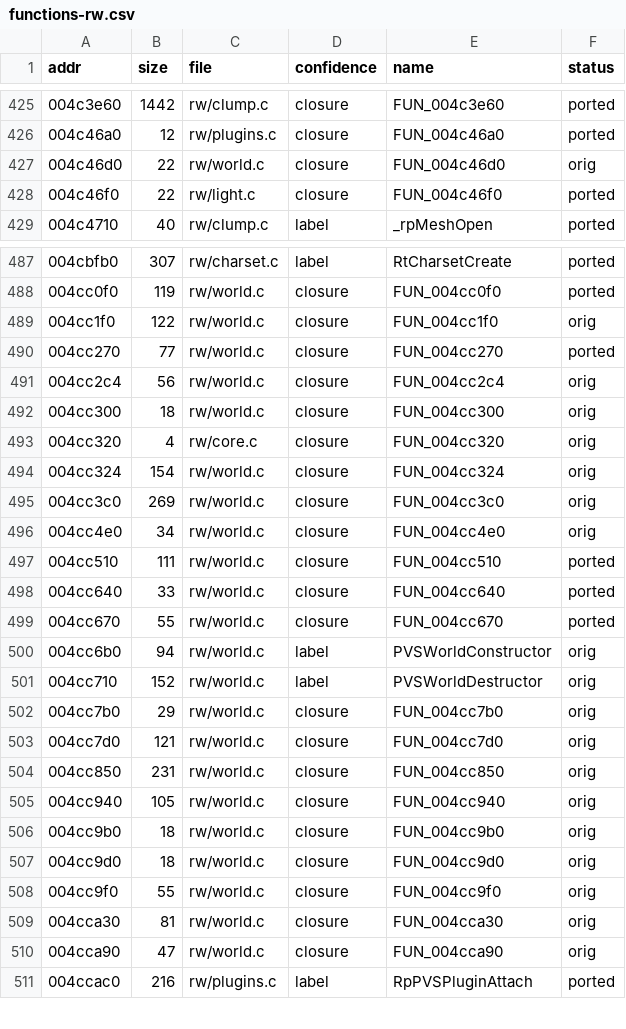
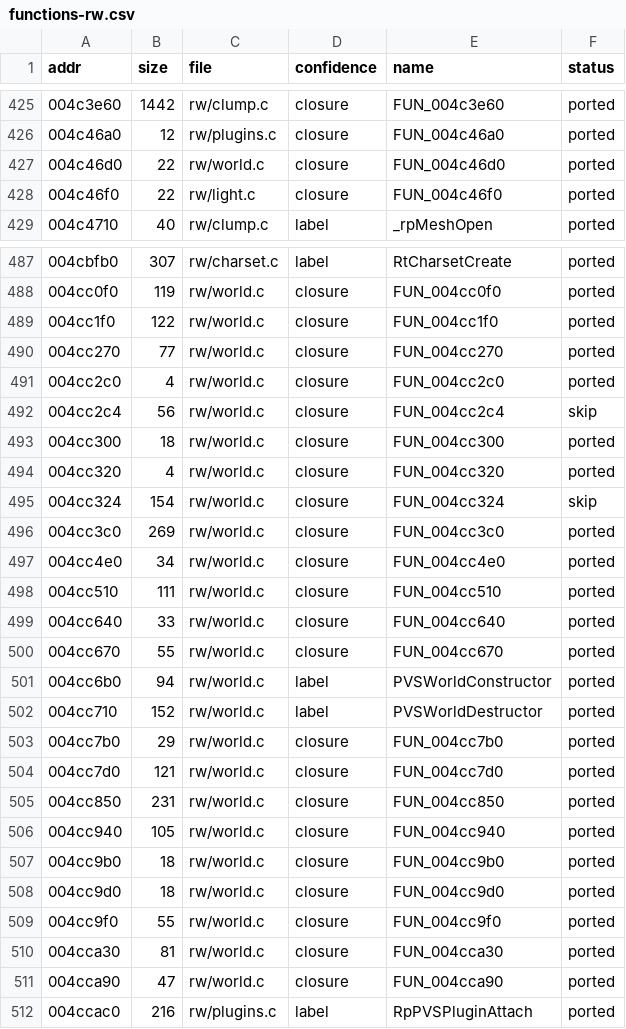
Before and after one commit to DenzoNL/open-freestyle-bmx, a CSV file: data/functions-rw.csv, drawn as a sheet; only a part is shown, gaps mark what is left out; the diff covers the shown part only.

```diff
--- a/data/functions-rw.csv
+++ b/data/functions-rw.csv
@@ -426,3 +426,3 @@ addr,size,file,confidence,name,status
 004c46a0,12,rw/plugins.c,closure,FUN_004c46a0,ported
-004c46d0,22,rw/world.c,closure,FUN_004c46d0,orig
+004c46d0,22,rw/world.c,closure,FUN_004c46d0,ported
 004c46f0,22,rw/light.c,closure,FUN_004c46f0,ported
@@ -488,10 +488,11 @@ addr,size,file,confidence,name,status
 004cc0f0,119,rw/world.c,closure,FUN_004cc0f0,ported
-004cc1f0,122,rw/world.c,closure,FUN_004cc1f0,orig
+004cc1f0,122,rw/world.c,closure,FUN_004cc1f0,ported
 004cc270,77,rw/world.c,closure,FUN_004cc270,ported
-004cc2c4,56,rw/world.c,closure,FUN_004cc2c4,orig
-004cc300,18,rw/world.c,closure,FUN_004cc300,orig
-004cc320,4,rw/core.c,closure,FUN_004cc320,orig
-004cc324,154,rw/world.c,closure,FUN_004cc324,orig
-004cc3c0,269,rw/world.c,closure,FUN_004cc3c0,orig
-004cc4e0,34,rw/world.c,closure,FUN_004cc4e0,orig
+004cc2c0,4,rw/world.c,closure,FUN_004cc2c0,ported
+004cc2c4,56,rw/world.c,closure,FUN_004cc2c4,skip
+004cc300,18,rw/world.c,closure,FUN_004cc300,ported
+004cc320,4,rw/world.c,closure,FUN_004cc320,ported
+004cc324,154,rw/world.c,closure,FUN_004cc324,skip
+004cc3c0,269,rw/world.c,closure,FUN_004cc3c0,ported
+004cc4e0,34,rw/world.c,closure,FUN_004cc4e0,ported
 004cc510,111,rw/world.c,closure,FUN_004cc510,ported
@@ -499,13 +500,13 @@ addr,size,file,confidence,name,status
 004cc670,55,rw/world.c,closure,FUN_004cc670,ported
-004cc6b0,94,rw/world.c,label,PVSWorldConstructor,orig
-004cc710,152,rw/world.c,label,PVSWorldDestructor,orig
-004cc7b0,29,rw/world.c,closure,FUN_004cc7b0,orig
-004cc7d0,121,rw/world.c,closure,FUN_004cc7d0,orig
-004cc850,231,rw/world.c,closure,FUN_004cc850,orig
-004cc940,105,rw/world.c,closure,FUN_004cc940,orig
-004cc9b0,18,rw/world.c,closure,FUN_004cc9b0,orig
-004cc9d0,18,rw/world.c,closure,FUN_004cc9d0,orig
-004cc9f0,55,rw/world.c,closure,FUN_004cc9f0,orig
-004cca30,81,rw/world.c,closure,FUN_004cca30,orig
-004cca90,47,rw/world.c,closure,FUN_004cca90,orig
+004cc6b0,94,rw/world.c,label,PVSWorldConstructor,ported
+004cc710,152,rw/world.c,label,PVSWorldDestructor,ported
+004cc7b0,29,rw/world.c,closure,FUN_004cc7b0,ported
+004cc7d0,121,rw/world.c,closure,FUN_004cc7d0,ported
+004cc850,231,rw/world.c,closure,FUN_004cc850,ported
+004cc940,105,rw/world.c,closure,FUN_004cc940,ported
+004cc9b0,18,rw/world.c,closure,FUN_004cc9b0,ported
+004cc9d0,18,rw/world.c,closure,FUN_004cc9d0,ported
+004cc9f0,55,rw/world.c,closure,FUN_004cc9f0,ported
+004cca30,81,rw/world.c,closure,FUN_004cca30,ported
+004cca90,47,rw/world.c,closure,FUN_004cca90,ported
 004ccac0,216,rw/plugins.c,label,RpPVSPluginAttach,ported
```
Also changed, not shown: 62 edited cells elsewhere in this file, 10 other files.
